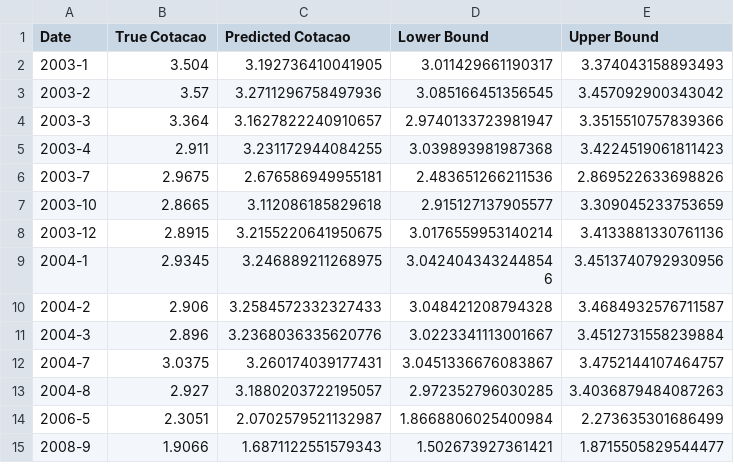
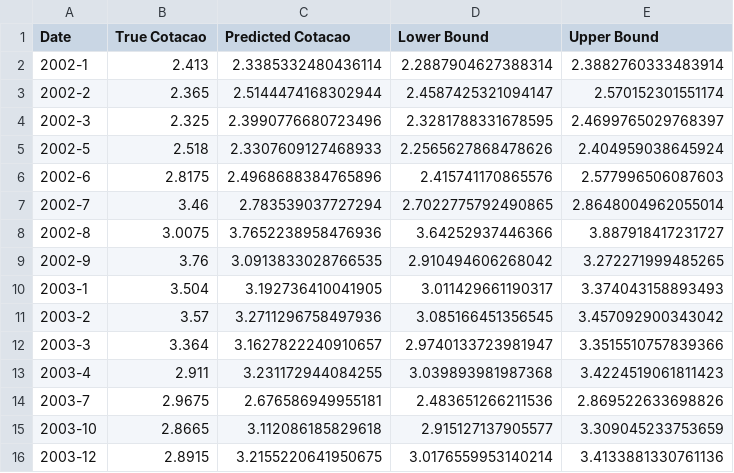
Before and after one commit to franciscomateus0119/amaprob_trab_final, a CSV file: Outliers/Bayesian_Regression_Outliers_1.5std.csv, drawn as a sheet; only a part is shown; the shorter side is filled out with more unchanged rows.

```diff
--- a/Outliers/Bayesian_Regression_Outliers_1.5std.csv
+++ b/Outliers/Bayesian_Regression_Outliers_1.5std.csv
@@ -1,2 +1,10 @@
 Date,True Cotacao,Predicted Cotacao,Lower Bound,Upper Bound
+2002-1,2.413,2.3385332480436114,2.2887904627388314,2.3882760333483914
+2002-2,2.365,2.5144474168302944,2.4587425321094147,2.570152301551174
+2002-3,2.325,2.3990776680723496,2.3281788331678595,2.4699765029768397
+2002-5,2.518,2.3307609127468933,2.2565627868478626,2.404959038645924
+2002-6,2.8175,2.4968688384765896,2.415741170865576,2.577996506087603
+2002-7,3.46,2.783539037727294,2.7022775792490865,2.8648004962055014
+2002-8,3.0075,3.7652238958476936,3.64252937446366,3.887918417231727
+2002-9,3.76,3.0913833028766535,2.910494606268042,3.272271999485265
 2003-1,3.504,3.192736410041905,3.011429661190317,3.374043158893493
```
Also changed, not shown: Outliers/Bayesian_Regression_Outliers_2.5std.csv, Outliers/Bayesian_Regression_Outliers_2std.csv, 21 other files.
